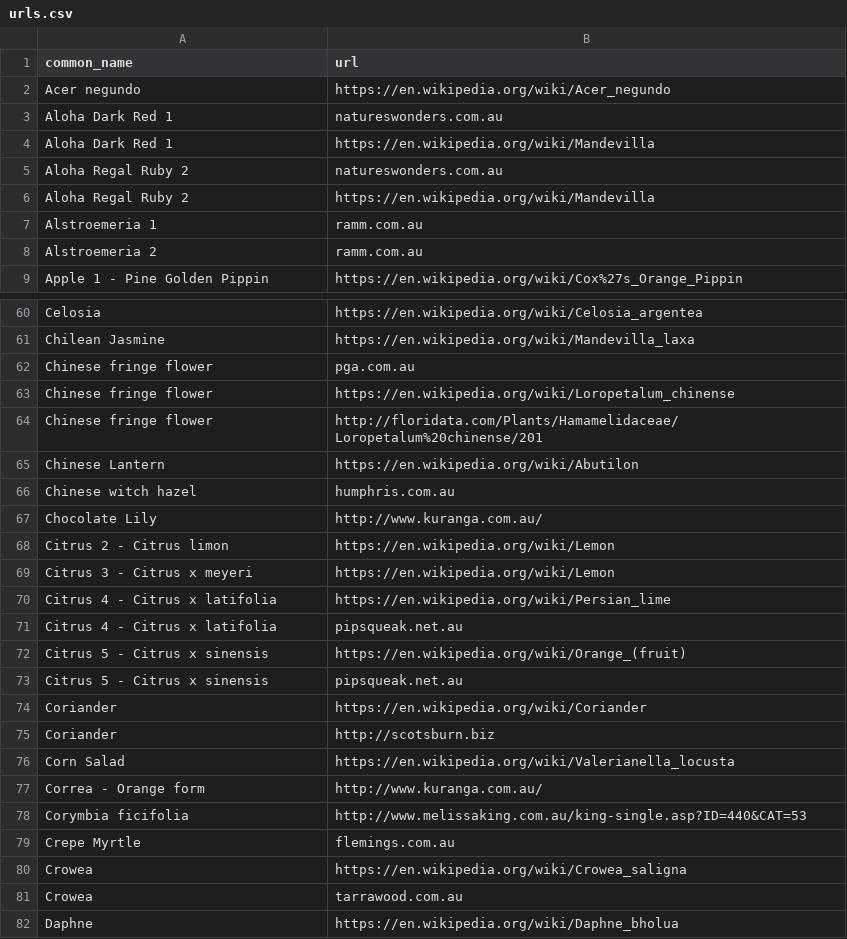
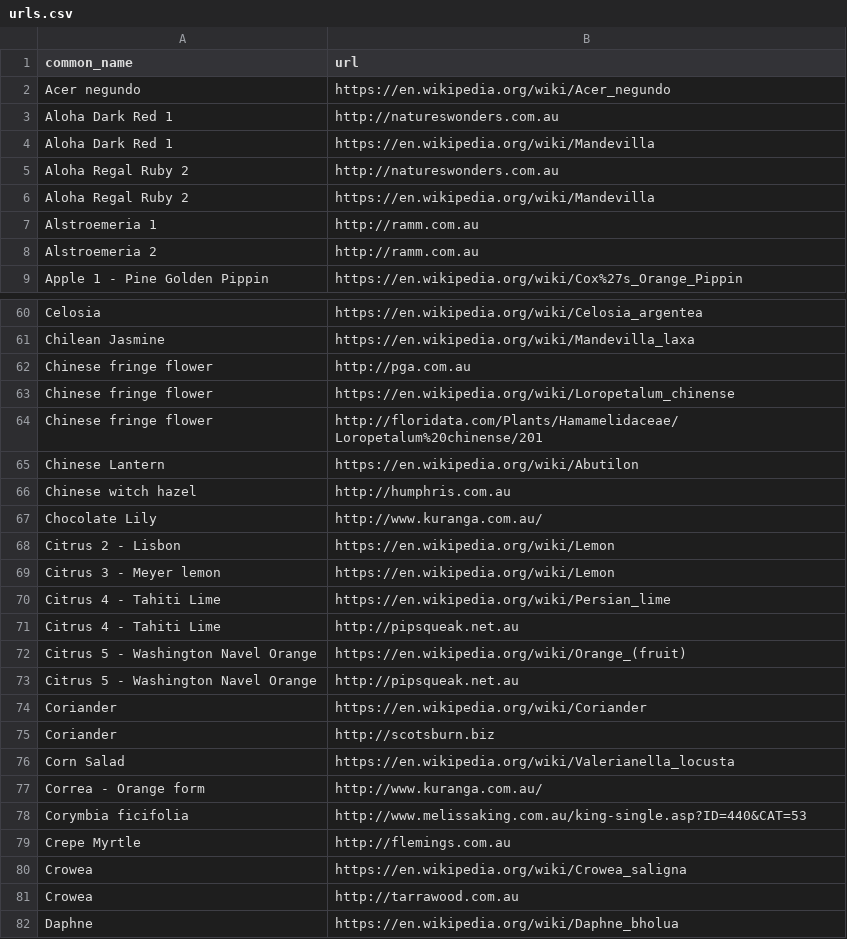
Before and after one commit to ronsavage/WWW-Garden-Design, a CSV file: data/urls.csv, drawn as a sheet; only a part is shown, gaps mark what is left out; the diff covers the shown part only.

Commit message:
Update definitions for citrus

```diff
--- a/data/urls.csv
+++ b/data/urls.csv
@@ -2,8 +2,8 @@
 "Acer negundo","https://en.wikipedia.org/wiki/Acer_negundo"
-"Aloha Dark Red 1","natureswonders.com.au"
+"Aloha Dark Red 1","http://natureswonders.com.au"
 "Aloha Dark Red 1","https://en.wikipedia.org/wiki/Mandevilla"
-"Aloha Regal Ruby 2","natureswonders.com.au"
+"Aloha Regal Ruby 2","http://natureswonders.com.au"
 "Aloha Regal Ruby 2","https://en.wikipedia.org/wiki/Mandevilla"
-"Alstroemeria 1","ramm.com.au"
-"Alstroemeria 2","ramm.com.au"
+"Alstroemeria 1","http://ramm.com.au"
+"Alstroemeria 2","http://ramm.com.au"
 "Apple 1 - Pine Golden Pippin","https://en.wikipedia.org/wiki/Cox%27s_Orange_Pippin"
@@ -61,3 +61,3 @@
 "Chilean Jasmine","https://en.wikipedia.org/wiki/Mandevilla_laxa"
-"Chinese fringe flower","pga.com.au"
+"Chinese fringe flower","http://pga.com.au"
 "Chinese fringe flower","https://en.wikipedia.org/wiki/Loropetalum_chinense"
@@ -65,10 +65,10 @@
 "Chinese Lantern","https://en.wikipedia.org/wiki/Abutilon"
-"Chinese witch hazel","humphris.com.au"
+"Chinese witch hazel","http://humphris.com.au"
 "Chocolate Lily","http://www.kuranga.com.au/"
-"Citrus 2 - Citrus limon","https://en.wikipedia.org/wiki/Lemon"
-"Citrus 3 - Citrus x meyeri","https://en.wikipedia.org/wiki/Lemon"
-"Citrus 4 - Citrus x latifolia","https://en.wikipedia.org/wiki/Persian_lime"
-"Citrus 4 - Citrus x latifolia","pipsqueak.net.au"
-"Citrus 5 - Citrus x sinensis","https://en.wikipedia.org/wiki/Orange_(fruit)"
-"Citrus 5 - Citrus x sinensis","pipsqueak.net.au"
+"Citrus 2 - Lisbon","https://en.wikipedia.org/wiki/Lemon"
+"Citrus 3 - Meyer lemon","https://en.wikipedia.org/wiki/Lemon"
+"Citrus 4 - Tahiti Lime","https://en.wikipedia.org/wiki/Persian_lime"
+"Citrus 4 - Tahiti Lime","http://pipsqueak.net.au"
+"Citrus 5 - Washington Navel Orange","https://en.wikipedia.org/wiki/Orange_(fruit)"
+"Citrus 5 - Washington Navel Orange","http://pipsqueak.net.au"
 "Coriander","https://en.wikipedia.org/wiki/Coriander"
@@ -78,5 +78,5 @@
 "Corymbia ficifolia","http://www.melissaking.com.au/king-single.asp?ID=440&CAT=53"
-"Crepe Myrtle","flemings.com.au"
+"Crepe Myrtle","http://flemings.com.au"
 "Crowea","https://en.wikipedia.org/wiki/Crowea_saligna"
-"Crowea","tarrawood.com.au"
+"Crowea","http://tarrawood.com.au"
 "Daphne","https://en.wikipedia.org/wiki/Daphne_bholua"
```
Also changed, not shown: 18 edited cells elsewhere in this file, data/images.csv, data/notes.csv.
